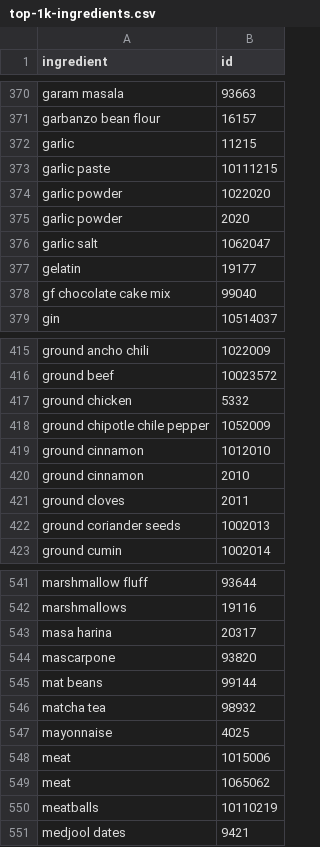
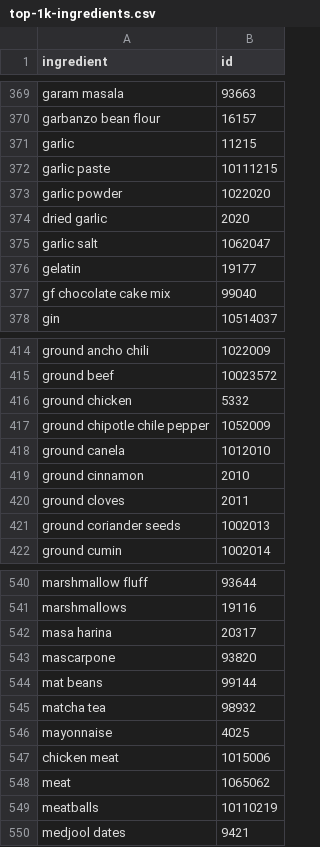
Before and after one commit to jeongwang95/lftovrs_frontend, a CSV file: src/assets/top-1k-ingredients.csv, drawn as a sheet; only a part is shown, gaps mark what is left out; the diff covers the shown part only.

```diff
--- a/src/assets/top-1k-ingredients.csv
+++ b/src/assets/top-1k-ingredients.csv
@@ -374,3 +373,3 @@ garlic paste,10111215
 garlic powder,1022020
-garlic powder,2020
+dried garlic,2020
 garlic salt,1062047
@@ -418,3 +417,3 @@ ground chicken,5332
 ground chipotle chile pepper,1052009
-ground cinnamon,1012010
+ground canela,1012010
 ground cinnamon,2010
@@ -547,3 +546,3 @@ matcha tea,98932
 mayonnaise,4025
-meat,1015006
+chicken meat,1015006
 meat,1065062
```
Also changed, not shown: 1 removed row and 7 edited cells elsewhere in this file, 4 other files.
